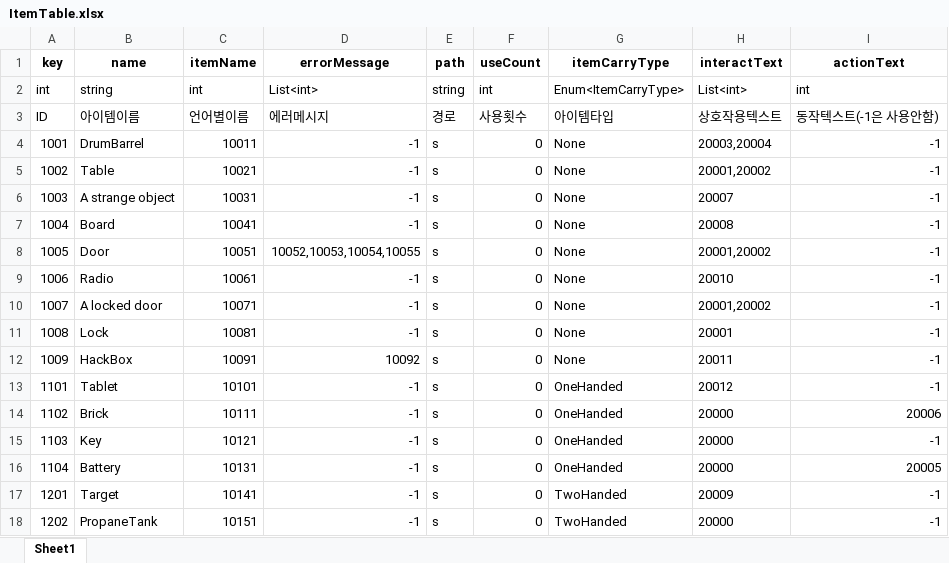
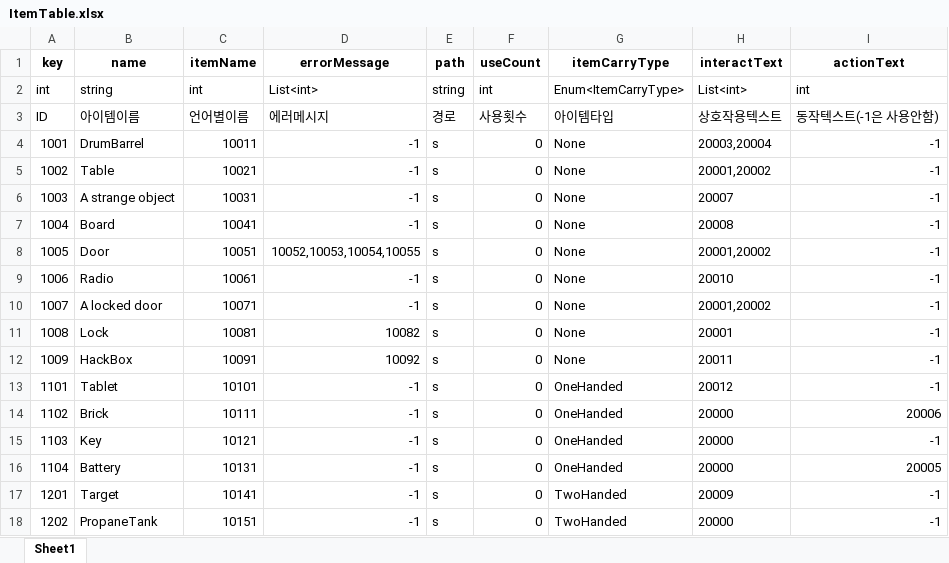
Before and after one commit to minsu454/Invisiphobia_NullPath, an Excel workbook: ExcelToJsonWizard-main/excel_files/ItemTable.xlsx, sheet Sheet1, drawn as a sheet; values as stored, in another font and other column widths than the file's, no borders; the diff names each change by its address in the sheet, - before the commit and + after, or states it on an @@ line.

```diff
--- a/ExcelToJsonWizard-main/excel_files/ItemTable.xlsx (sheet Sheet1)
+++ b/ExcelToJsonWizard-main/excel_files/ItemTable.xlsx (sheet Sheet1)
-D11 (errorMessage): -1
+D11 (errorMessage): 10082
```
Also changed, not shown: ExcelToJsonWizard-main/excel_files/ItemTextTable.xlsx, 14 other files.
